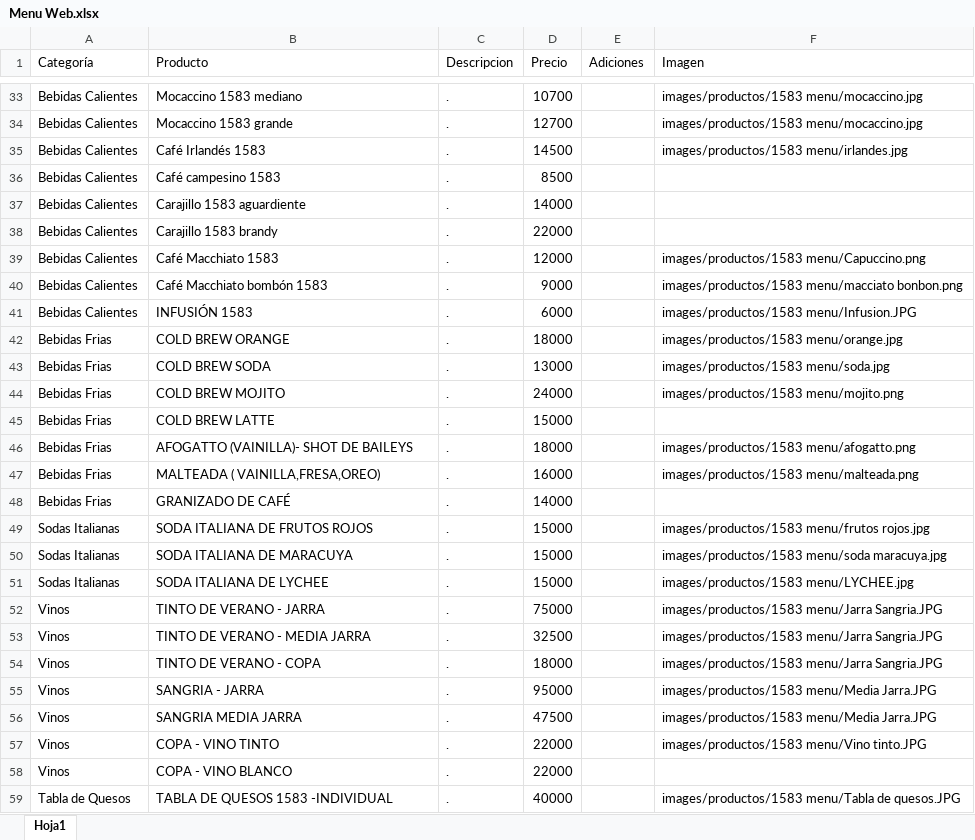
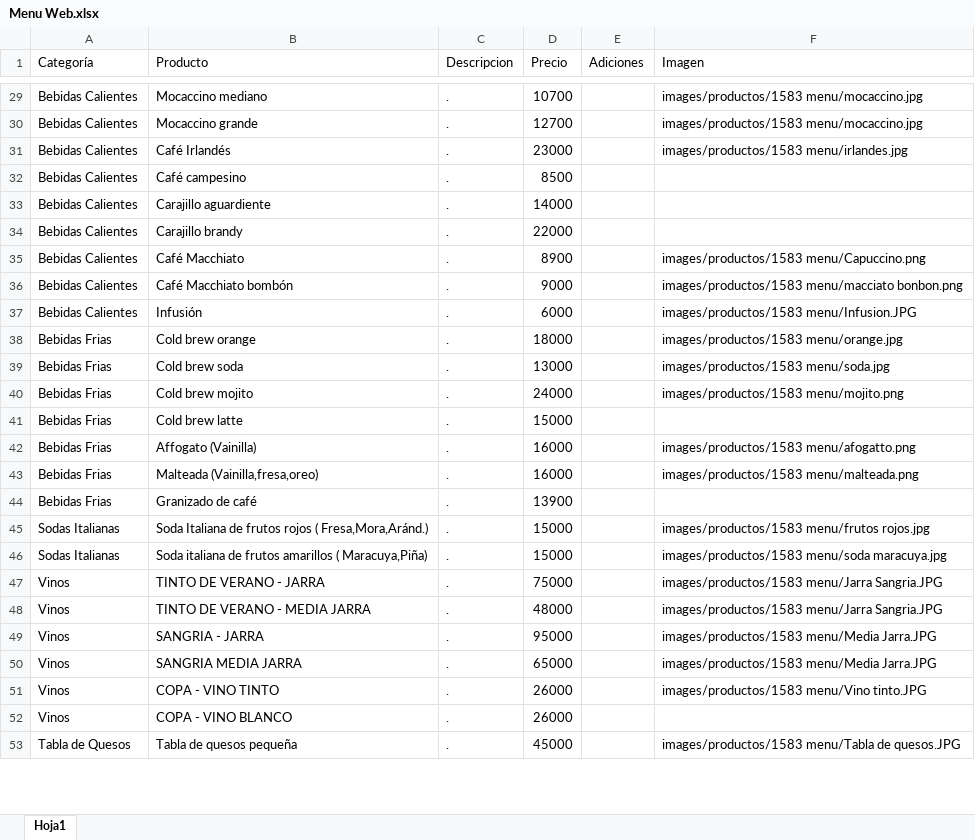
Before and after one commit to SaangelR10/1583-Menu, an Excel workbook: Cargue productos/Menu Web.xlsx, sheet Hoja1, drawn as a sheet; only a part is shown, gaps mark what is left out; values as stored, in another font and other column widths than the file's, no borders; removed rows and columns are numbered as before the commit, all else as after; the diff covers the shown part only; the diff names each change by its address in the sheet, - before the commit and + after, or states it on an @@ line.

```diff
--- a/Cargue productos/Menu Web.xlsx (sheet Hoja1)
+++ b/Cargue productos/Menu Web.xlsx (sheet Hoja1)
-B29 (Producto): Mocaccino 1583 mediano
+B29 (Producto): Mocaccino mediano
-B30 (Producto): Mocaccino 1583 grande
+B30 (Producto): Mocaccino grande
-B31 (Producto): Café Irlandés 1583
+B31 (Producto): Café Irlandés
-D31 (Precio): 14500
+D31 (Precio): 23000
-B32 (Producto): Café campesino 1583
+B32 (Producto): Café campesino
-B33 (Producto): Carajillo 1583 aguardiente
+B33 (Producto): Carajillo aguardiente
-B34 (Producto): Carajillo 1583 brandy
+B34 (Producto): Carajillo brandy
-B35 (Producto): Café Macchiato 1583
+B35 (Producto): Café Macchiato
-D35 (Precio): 12000
+D35 (Precio): 8900
-B36 (Producto): Café Macchiato bombón 1583
+B36 (Producto): Café Macchiato bombón
-B37 (Producto): INFUSIÓN 1583
+B37 (Producto): Infusión
-B38 (Producto): COLD BREW ORANGE
+B38 (Producto): Cold brew orange
-B39 (Producto): COLD BREW SODA
+B39 (Producto): Cold brew soda
-B40 (Producto): COLD BREW MOJITO
+B40 (Producto): Cold brew mojito
-B41 (Producto): COLD BREW LATTE
+B41 (Producto): Cold brew latte
-B42 (Producto): AFOGATTO (VAINILLA)- SHOT DE BAILEYS
+B42 (Producto): Affogato (Vainilla)
-D42 (Precio): 18000
+D42 (Precio): 16000
-B43 (Producto): MALTEADA ( VAINILLA,FRESA,OREO)
+B43 (Producto): Malteada (Vainilla,fresa,oreo)
-B44 (Producto): GRANIZADO DE CAFÉ
+B44 (Producto): Granizado de café
-D44 (Precio): 14000
+D44 (Precio): 13900
-B45 (Producto): SODA ITALIANA DE FRUTOS ROJOS
+B45 (Producto): Soda Italiana de frutos rojos ( Fresa,Mora,Aránd.)
-B46 (Producto): SODA ITALIANA DE MARACUYA
+B46 (Producto): Soda italiana de frutos amarillos ( Maracuya,Piña)
-row 51: Sodas Italianas | SODA ITALIANA DE LYCHEE | . | 15000 |  | images/productos/1583 menu/LYCHEE.jpg
-D48 (Precio): 32500
+D48 (Precio): 48000
-row 54: Vinos | TINTO DE VERANO - COPA | . | 18000 |  | images/productos/1583 menu/Jarra Sangria.JPG
-D50 (Precio): 47500
+D50 (Precio): 65000
-D51:D52 (Precio): 22000
+D51:D52 (Precio): 26000
-B53 (Producto): TABLA DE QUESOS 1583 -INDIVIDUAL
+B53 (Producto): Tabla de quesos pequeña
-D53 (Precio): 40000
+D53 (Precio): 45000
```
Also changed, not shown: 34 added rows, 6 removed rows and 33 edited cells elsewhere in this sheet, 2 other files.
